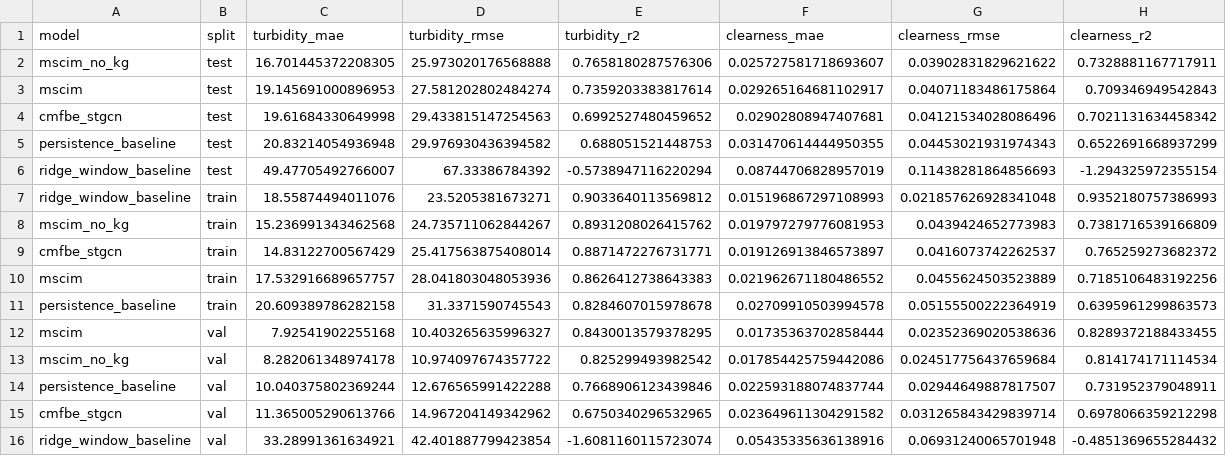
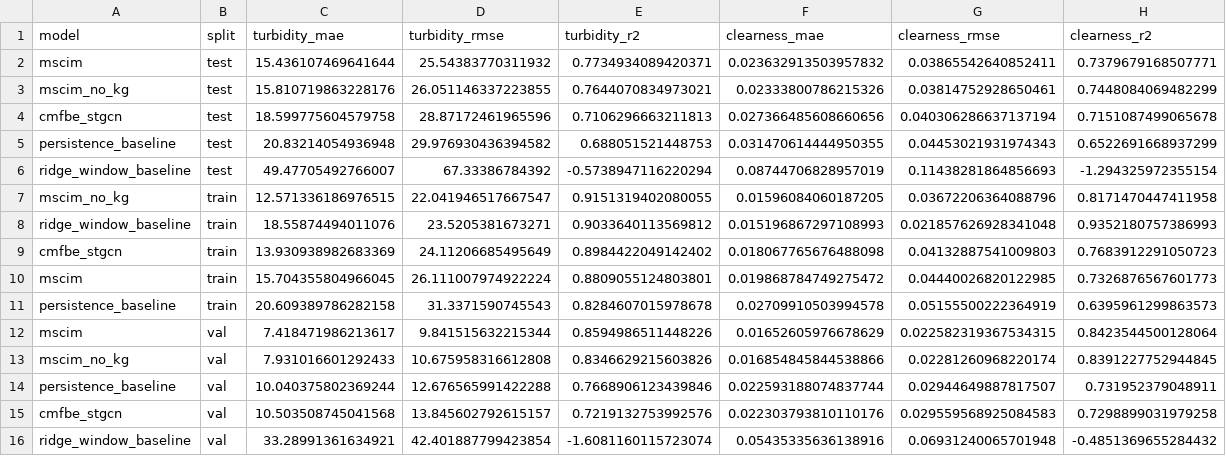
Before and after one commit to SSSuperfriendly/WaterExpert, a CSV file: outputs/metrics/model_comparison.csv, drawn as a sheet.

```diff
--- a/outputs/metrics/model_comparison.csv
+++ b/outputs/metrics/model_comparison.csv
@@ -1,16 +1,16 @@
 model,split,turbidity_mae,turbidity_rmse,turbidity_r2,clearness_mae,clearness_rmse,clearness_r2
-mscim_no_kg,test,16.701445372208305,25.973020176568888,0.7658180287576306,0.025727581718693607,0.03902831829621622,0.7328881167717911
-mscim,test,19.145691000896953,27.581202802484274,0.7359203383817614,0.029265164681102917,0.04071183486175864,0.709346949542843
-cmfbe_stgcn,test,19.61684330649998,29.433815147254563,0.6992527480459652,0.02902808947407681,0.04121534028086496,0.7021131634458342
+mscim,test,15.436107469641644,25.54383770311932,0.7734934089420371,0.023632913503957832,0.03865542640852411,0.7379679168507771
+mscim_no_kg,test,15.810719863228176,26.051146337223855,0.7644070834973021,0.02333800786215326,0.03814752928650461,0.7448084069482299
+cmfbe_stgcn,test,18.599775604579758,28.87172461965596,0.7106296663211813,0.027366485608660656,0.040306286637137194,0.7151087499065678
 persistence_baseline,test,20.83214054936948,29.976930436394582,0.688051521448753,0.031470614444950355,0.04453021931974343,0.6522691668937299
 ridge_window_baseline,test,49.47705492766007,67.33386784392,-0.5738947116220294,0.08744706828957019,0.11438281864856693,-1.294325972355154
+mscim_no_kg,train,12.571336186976515,22.041946517667547,0.9151319402080055,0.01596084060187205,0.03672206364088796,0.8171470447411958
 ridge_window_baseline,train,18.55874494011076,23.5205381673271,0.9033640113569812,0.015196867297108993,0.021857626928341048,0.9352180757386993
-mscim_no_kg,train,15.236991343462568,24.735711062844267,0.8931208026415762,0.019797279776081953,0.0439424652773983,0.7381716539166809
-cmfbe_stgcn,train,14.83122700567429,25.417563875408014,0.8871472276731771,0.019126913846573897,0.0416073742262537,0.765259273682372
-mscim,train,17.532916689657757,28.041803048053936,0.8626412738643383,0.021962671180486552,0.0455624503523889,0.7185106483192256
+cmfbe_stgcn,train,13.930938982683369,24.11206685495649,0.8984422049142402,0.018067765676488098,0.04132887541009803,0.7683912291050723
+mscim,train,15.704355804966045,26.111007974922224,0.8809055124803801,0.019868784749275472,0.04440026820122985,0.7326876567601773
 persistence_baseline,train,20.609389786282158,31.3371590745543,0.8284607015978678,0.02709910503994578,0.05155500222364919,0.6395961299863573
-mscim,val,7.92541902255168,10.403265635996327,0.8430013579378295,0.01735363702858444,0.02352369020538636,0.8289372188433455
-mscim_no_kg,val,8.282061348974178,10.974097674357722,0.825299493982542,0.017854425759442086,0.024517756437659684,0.814174171114534
+mscim,val,7.418471986213617,9.841515632215344,0.8594986511448226,0.01652605976678629,0.022582319367534315,0.8423544500128064
+mscim_no_kg,val,7.931016601292433,10.675958316612808,0.8346629215603826,0.016854845844538866,0.02281260968220174,0.8391227752944845
 persistence_baseline,val,10.040375802369244,12.676565991422288,0.7668906123439846,0.022593188074837744,0.02944649887817507,0.731952379048911
-cmfbe_stgcn,val,11.365005290613766,14.967204149342962,0.6750340296532965,0.023649611304291582,0.031265843429839714,0.6978066359212298
+cmfbe_stgcn,val,10.503508745041568,13.845602792615157,0.7219132753992576,0.022303793810110176,0.029559568925084583,0.7298899031979258
 ridge_window_baseline,val,33.28991361634921,42.401887799423854,-1.6081160115723074,0.05435335636138916,0.06931240065701948,-0.4851369655284432
```
Also changed, not shown: outputs/diagnosis/mscim_turbidity_factor_diagnosis_summary.csv, outputs/interpretability/feature_importance.csv, 37 other files.
